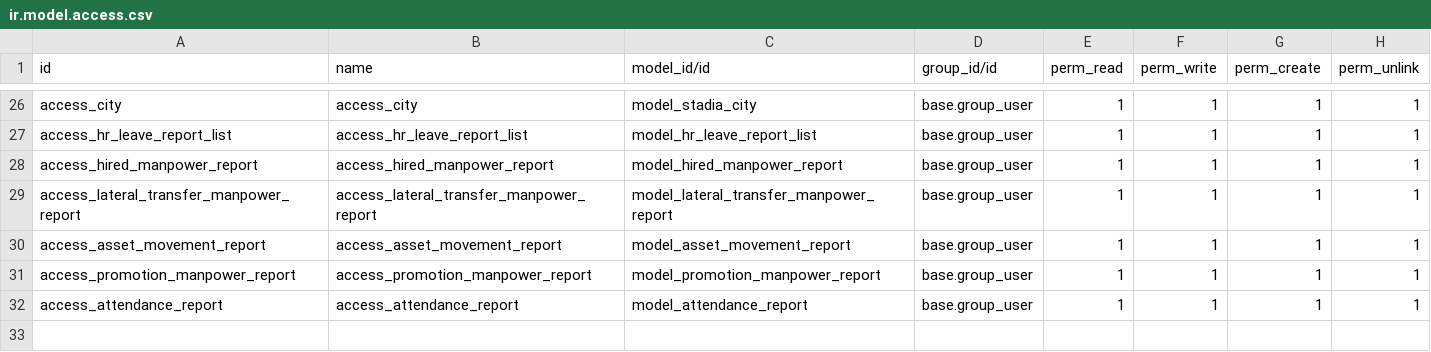
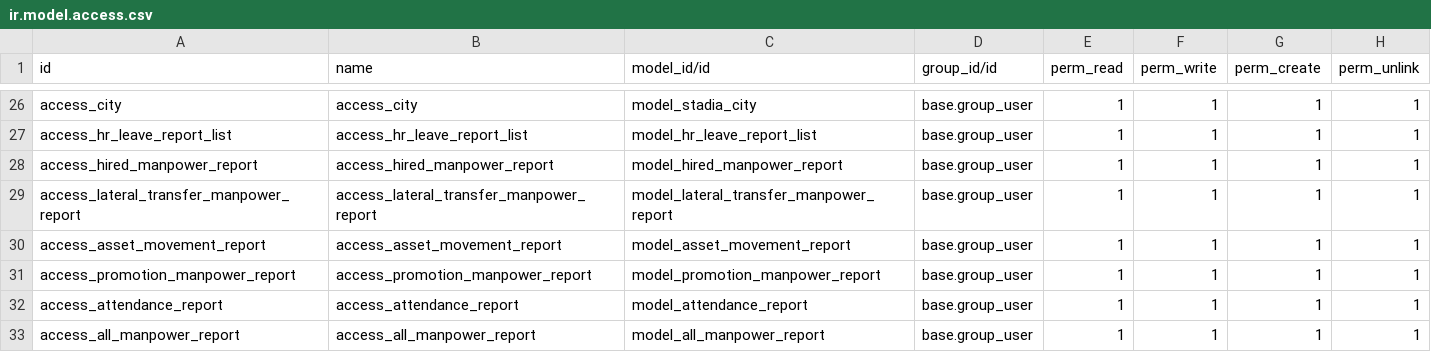
Before and after one commit to Simonbelete/odoo-modules, a CSV file: stadia/security/ir.model.access.csv, drawn as a sheet; only a part is shown, gaps mark what is left out.

Commit message:
manpower all reprot with lateral transfer

```diff
--- a/stadia/security/ir.model.access.csv
+++ b/stadia/security/ir.model.access.csv
@@ -32 +32,2 @@ access_promotion_manpower_report,access_promotion_manpower_report,model_promotio
 access_attendance_report,access_attendance_report,model_attendance_report,base.group_user,1,1,1,1
+access_all_manpower_report,access_all_manpower_report,model_all_manpower_report,base.group_user,1,1,1,1
```
Also changed, not shown: 5 other files.
